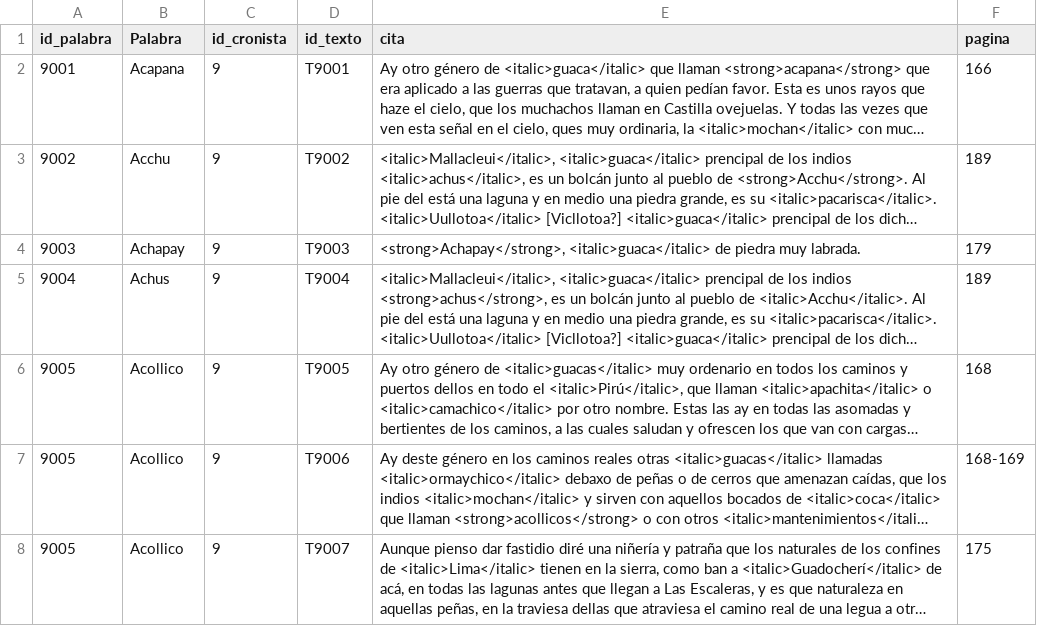
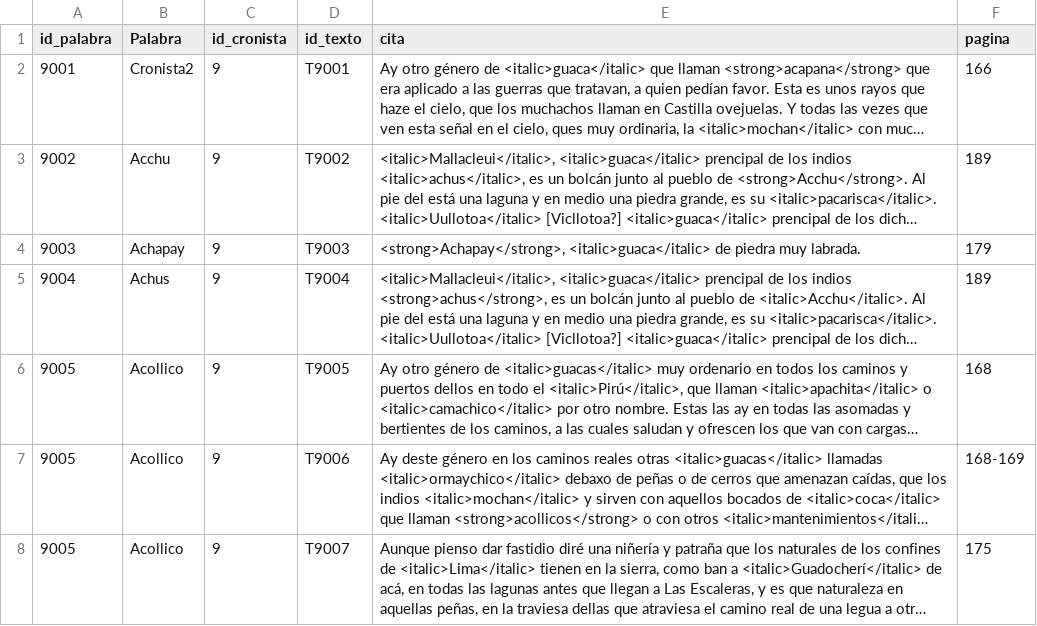
Before and after one commit to glosascroniquenses/glosascroniquenses.github.io, a CSV file: _data/cronista2.csv, drawn as a sheet; only a part is shown; long unchanged cells end in …; the diff names each change by its address in the sheet, - before the commit and + after, or states it on an @@ line.

Commit message:
Update cronista2.csv

```diff
--- a/_data/cronista2.csv
+++ b/_data/cronista2.csv
-B2 (Palabra): Acapana
+B2 (Palabra): Cronista2
```
